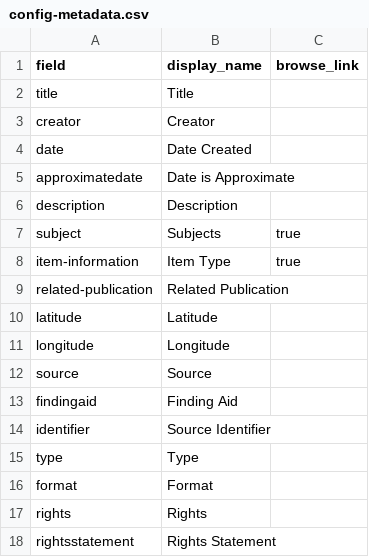
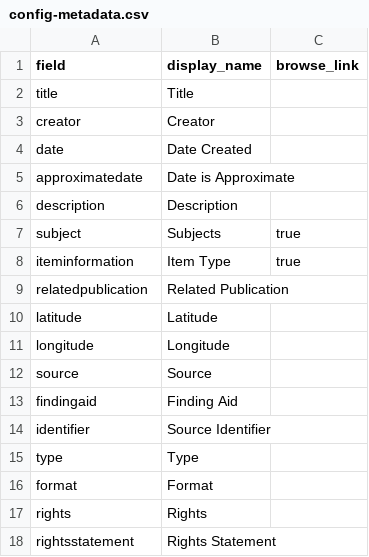
Before and after one commit to dcnb/psychiana-c4l, a CSV file: _data/config-metadata.csv, drawn as a sheet.

Commit message:
iteminformation no dashes

```diff
--- a/_data/config-metadata.csv
+++ b/_data/config-metadata.csv
@@ -7,4 +7,4 @@ description,Description,
 subject,Subjects,true
-item-information,Item Type,true
-related-publication,Related Publication,
+iteminformation,Item Type,true
+relatedpublication,Related Publication,
 latitude,Latitude,
```
